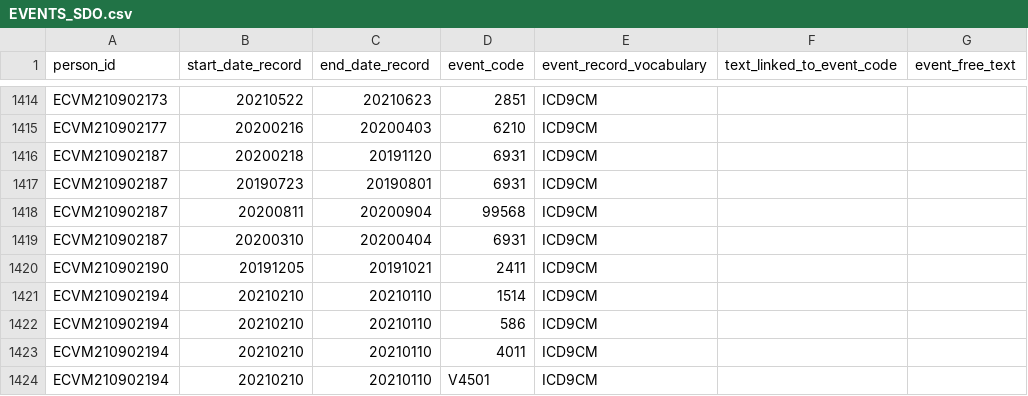
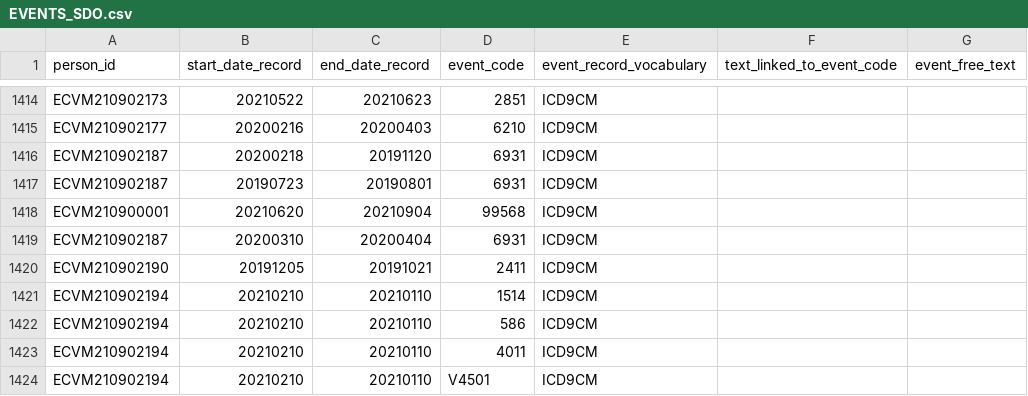
Before and after one commit to svetlanabelitser/CVM, a CSV file: i_input_subpop/EVENTS_SDO.csv, drawn as a sheet; only a part is shown, gaps mark what is left out; the diff names each change by its address in the sheet, - before the commit and + after, or states it on an @@ line.

```diff
--- a/i_input_subpop/EVENTS_SDO.csv
+++ b/i_input_subpop/EVENTS_SDO.csv
-A1418 (person_id): ECVM210902187
+A1418 (person_id): ECVM210900001
-B1418 (start_date_record): 20200811
+B1418 (start_date_record): 20210620
-C1418 (end_date_record): 20200904
+C1418 (end_date_record): 20210904
```
Also changed, not shown: i_input_subpop/PERSONS.csv, i_input_subpop/PERSONS_SDO.csv, 3 other files.
